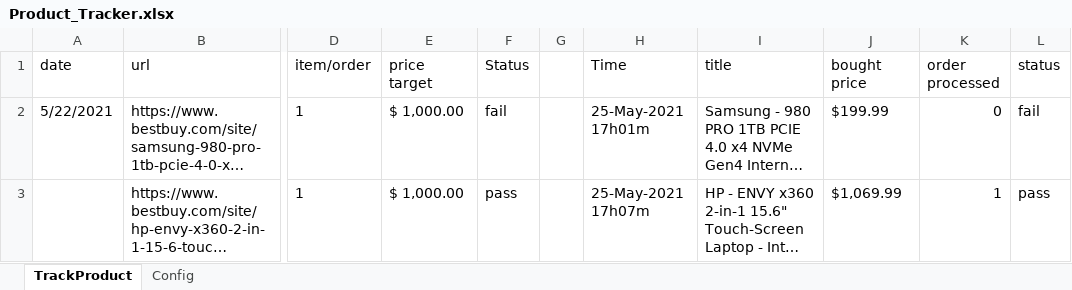
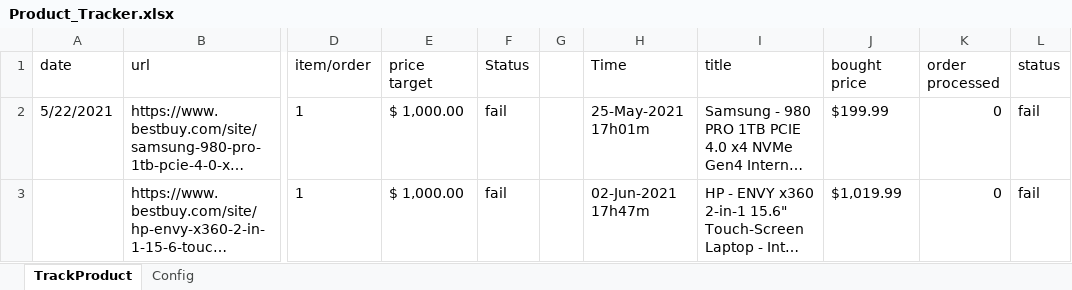
Before and after one commit to williamQyq/priceTracker, an Excel workbook: Product_Tracker.xlsx, sheet TrackProduct, drawn as a sheet; only a part is shown, gaps mark what is left out; long unchanged cells end in …; values as stored, in another font and other column widths than the file's, no borders; table styles not drawn; the diff names each change by its address in the sheet, - before the commit and + after, or states it on an @@ line.

```diff
--- a/Product_Tracker.xlsx (sheet TrackProduct)
+++ b/Product_Tracker.xlsx (sheet TrackProduct)
-F3 (Status): pass
+F3 (Status): fail
-H3 (Time): 25-May-2021 17h07m
+H3 (Time): 02-Jun-2021 17h47m
-J3 (bought price): $1,069.99
+J3 (bought price): $1,019.99
-K3 (order processed): 1
+K3 (order processed): 0
-L3 (status): pass
+L3 (status): fail
```
Also changed, not shown: 5 other files.
